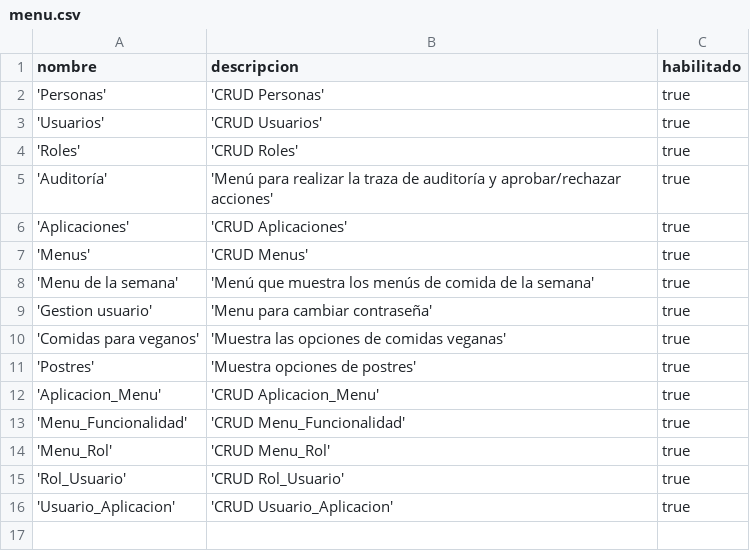
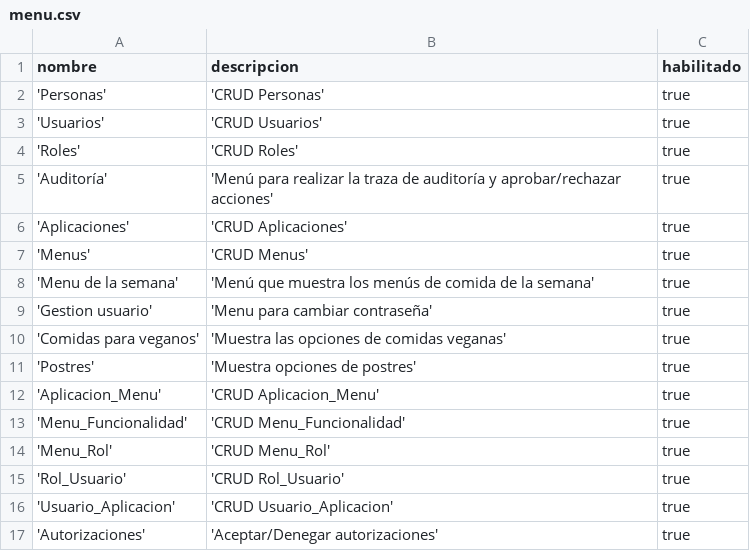
Before and after one commit to nicolaspavon/proyectoBD, a CSV file: ProyectoBD/src/DumpInicial/menu.csv, drawn as a sheet; the diff names each change by its address in the sheet, - before the commit and + after, or states it on an @@ line.

```diff
--- a/ProyectoBD/src/DumpInicial/menu.csv
+++ b/ProyectoBD/src/DumpInicial/menu.csv
+row 17: 'Autorizaciones' | 'Aceptar/Denegar autorizaciones' | true
```
Also changed, not shown: ProyectoBD/src/DumpInicial/funcionalidad.csv, ProyectoBD/src/DumpInicial/menu_funcionalidad.csv, 4 other files.
